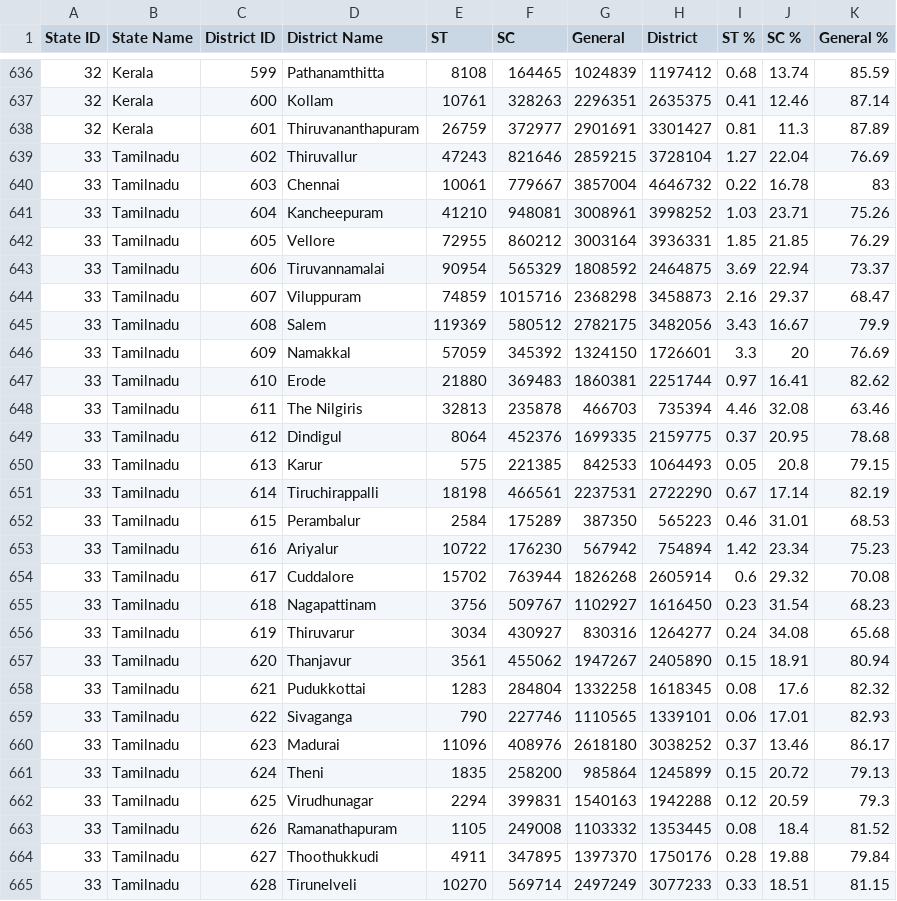
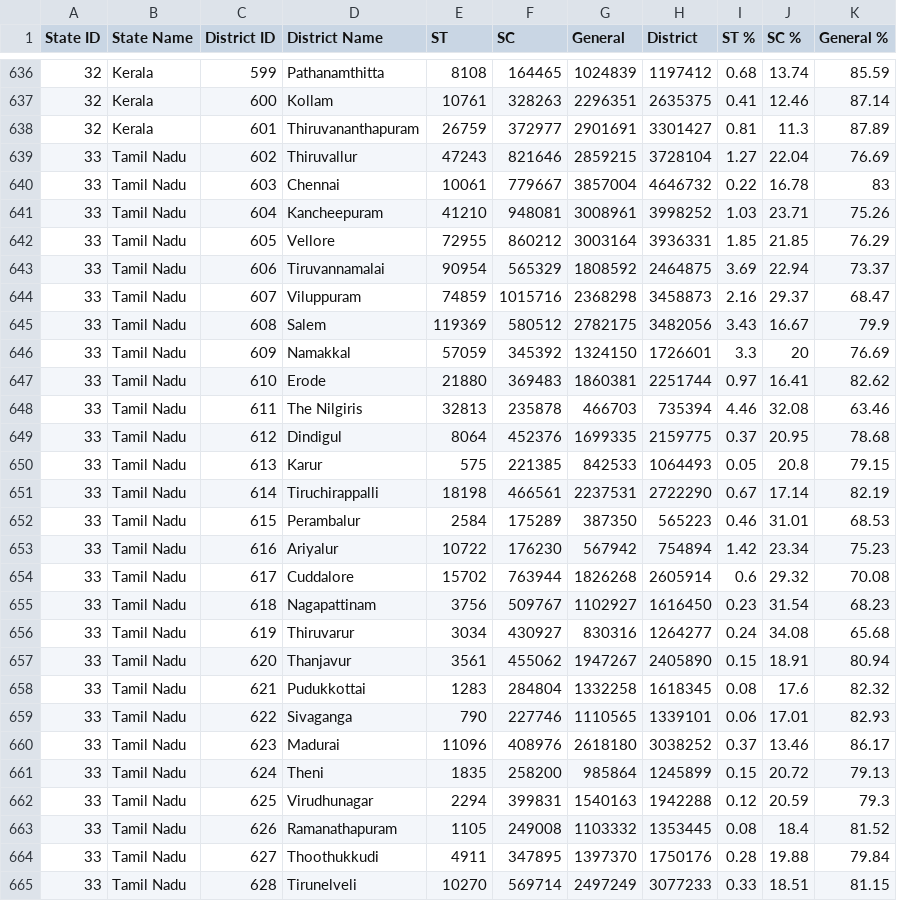
Before and after one commit to ssenthilanand/ScheduledTribeAtlas, a CSV file: data/population_district_india_2011.csv, drawn as a sheet; only a part is shown, gaps mark what is left out; the diff covers the shown part only.

Commit message:
Fix Tamilnadu to Tamil Nadu in district data file.

```diff
--- a/data/population_district_india_2011.csv
+++ b/data/population_district_india_2011.csv
@@ -638,28 +638,28 @@ State ID,State Name,District ID,District Name,ST,SC,General,District,ST %,SC %,G
 32,Kerala,601,Thiruvananthapuram,26759,372977,2901691,3301427,0.81,11.3,87.89
-33,Tamilnadu,602,Thiruvallur,47243,821646,2859215,3728104,1.27,22.04,76.69
-33,Tamilnadu,603,Chennai,10061,779667,3857004,4646732,0.22,16.78,83
-33,Tamilnadu,604,Kancheepuram,41210,948081,3008961,3998252,1.03,23.71,75.26
-33,Tamilnadu,605,Vellore,72955,860212,3003164,3936331,1.85,21.85,76.29
-33,Tamilnadu,606,Tiruvannamalai,90954,565329,1808592,2464875,3.69,22.94,73.37
-33,Tamilnadu,607,Viluppuram,74859,1015716,2368298,3458873,2.16,29.37,68.47
-33,Tamilnadu,608,Salem,119369,580512,2782175,3482056,3.43,16.67,79.9
-33,Tamilnadu,609,Namakkal   ,57059,345392,1324150,1726601,3.3,20,76.69
-33,Tamilnadu,610,Erode,21880,369483,1860381,2251744,0.97,16.41,82.62
-33,Tamilnadu,611,The Nilgiris,32813,235878,466703,735394,4.46,32.08,63.46
-33,Tamilnadu,612,Dindigul,8064,452376,1699335,2159775,0.37,20.95,78.68
-33,Tamilnadu,613,Karur ,575,221385,842533,1064493,0.05,20.8,79.15
-33,Tamilnadu,614,Tiruchirappalli,18198,466561,2237531,2722290,0.67,17.14,82.19
-33,Tamilnadu,615,Perambalur  ,2584,175289,387350,565223,0.46,31.01,68.53
-33,Tamilnadu,616,Ariyalur  ,10722,176230,567942,754894,1.42,23.34,75.23
-33,Tamilnadu,617,Cuddalore,15702,763944,1826268,2605914,0.6,29.32,70.08
-33,Tamilnadu,618,Nagapattinam  ,3756,509767,1102927,1616450,0.23,31.54,68.23
-33,Tamilnadu,619,Thiruvarur,3034,430927,830316,1264277,0.24,34.08,65.68
-33,Tamilnadu,620,Thanjavur,3561,455062,1947267,2405890,0.15,18.91,80.94
-33,Tamilnadu,621,Pudukkottai,1283,284804,1332258,1618345,0.08,17.6,82.32
-33,Tamilnadu,622,Sivaganga,790,227746,1110565,1339101,0.06,17.01,82.93
-33,Tamilnadu,623,Madurai,11096,408976,2618180,3038252,0.37,13.46,86.17
-33,Tamilnadu,624,Theni  ,1835,258200,985864,1245899,0.15,20.72,79.13
-33,Tamilnadu,625,Virudhunagar,2294,399831,1540163,1942288,0.12,20.59,79.3
-33,Tamilnadu,626,Ramanathapuram,1105,249008,1103332,1353445,0.08,18.4,81.52
-33,Tamilnadu,627,Thoothukkudi,4911,347895,1397370,1750176,0.28,19.88,79.84
-33,Tamilnadu,628,Tirunelveli ,10270,569714,2497249,3077233,0.33,18.51,81.15
+33,Tamil Nadu,602,Thiruvallur,47243,821646,2859215,3728104,1.27,22.04,76.69
+33,Tamil Nadu,603,Chennai,10061,779667,3857004,4646732,0.22,16.78,83
+33,Tamil Nadu,604,Kancheepuram,41210,948081,3008961,3998252,1.03,23.71,75.26
+33,Tamil Nadu,605,Vellore,72955,860212,3003164,3936331,1.85,21.85,76.29
+33,Tamil Nadu,606,Tiruvannamalai,90954,565329,1808592,2464875,3.69,22.94,73.37
+33,Tamil Nadu,607,Viluppuram,74859,1015716,2368298,3458873,2.16,29.37,68.47
+33,Tamil Nadu,608,Salem,119369,580512,2782175,3482056,3.43,16.67,79.9
+33,Tamil Nadu,609,Namakkal   ,57059,345392,1324150,1726601,3.3,20,76.69
+33,Tamil Nadu,610,Erode,21880,369483,1860381,2251744,0.97,16.41,82.62
+33,Tamil Nadu,611,The Nilgiris,32813,235878,466703,735394,4.46,32.08,63.46
+33,Tamil Nadu,612,Dindigul,8064,452376,1699335,2159775,0.37,20.95,78.68
+33,Tamil Nadu,613,Karur ,575,221385,842533,1064493,0.05,20.8,79.15
+33,Tamil Nadu,614,Tiruchirappalli,18198,466561,2237531,2722290,0.67,17.14,82.19
+33,Tamil Nadu,615,Perambalur  ,2584,175289,387350,565223,0.46,31.01,68.53
+33,Tamil Nadu,616,Ariyalur  ,10722,176230,567942,754894,1.42,23.34,75.23
+33,Tamil Nadu,617,Cuddalore,15702,763944,1826268,2605914,0.6,29.32,70.08
+33,Tamil Nadu,618,Nagapattinam  ,3756,509767,1102927,1616450,0.23,31.54,68.23
+33,Tamil Nadu,619,Thiruvarur,3034,430927,830316,1264277,0.24,34.08,65.68
+33,Tamil Nadu,620,Thanjavur,3561,455062,1947267,2405890,0.15,18.91,80.94
+33,Tamil Nadu,621,Pudukkottai,1283,284804,1332258,1618345,0.08,17.6,82.32
+33,Tamil Nadu,622,Sivaganga,790,227746,1110565,1339101,0.06,17.01,82.93
+33,Tamil Nadu,623,Madurai,11096,408976,2618180,3038252,0.37,13.46,86.17
+33,Tamil Nadu,624,Theni  ,1835,258200,985864,1245899,0.15,20.72,79.13
+33,Tamil Nadu,625,Virudhunagar,2294,399831,1540163,1942288,0.12,20.59,79.3
+33,Tamil Nadu,626,Ramanathapuram,1105,249008,1103332,1353445,0.08,18.4,81.52
+33,Tamil Nadu,627,Thoothukkudi,4911,347895,1397370,1750176,0.28,19.88,79.84
+33,Tamil Nadu,628,Tirunelveli ,10270,569714,2497249,3077233,0.33,18.51,81.15
```
Also changed, not shown: 5 edited cells elsewhere in this file.
